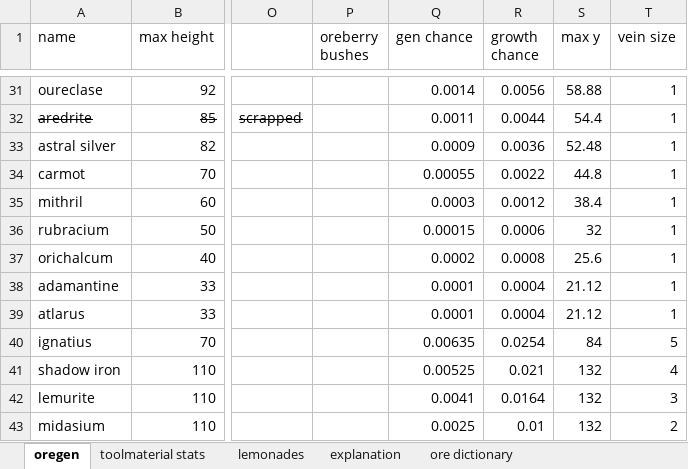
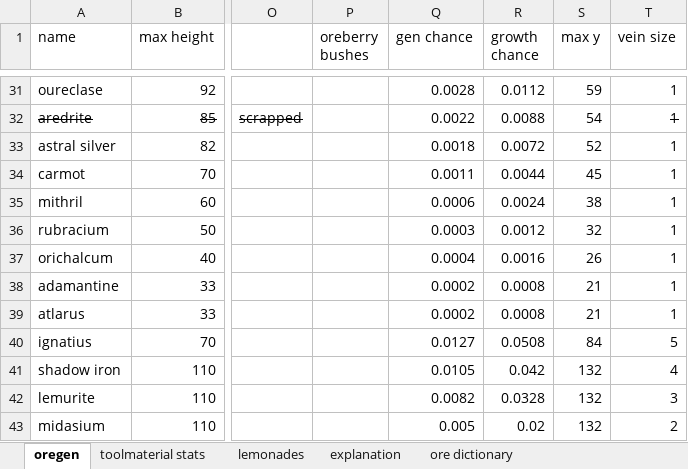
Before and after one commit to RCXcrafter/The-Lemon-Taco, an Excel workbook: The Lemon Taco spreadsheet edition.xlsx, sheet oregen, drawn as a sheet; only a part is shown, gaps mark what is left out; values as stored, in another font and other column widths than the file's, no borders; conditional formats not drawn; the diff covers the shown part only; the diff names each change by its address in the sheet, - before the commit and + after, or states it on an @@ line.

```diff
--- a/The Lemon Taco spreadsheet edition.xlsx (sheet oregen)
+++ b/The Lemon Taco spreadsheet edition.xlsx (sheet oregen)
-Q31 (gen chance): 0.0014
+Q31 (gen chance): 0.0028
-R31 (growth chance): 0.0056
+R31 (growth chance): 0.0112
-S31 (max y): 58.88
+S31 (max y): 59
-Q32 (gen chance): 0.0011
+Q32 (gen chance): 0.0022
-R32 (growth chance): 0.0044
+R32 (growth chance): 0.0088
-S32 (max y): 54.4
+S32 (max y): 54
-T32 strikethrough: off
+T32 strikethrough: on
-Q33 (gen chance): 0.0009
+Q33 (gen chance): 0.0018
-R33 (growth chance): 0.0036
+R33 (growth chance): 0.0072
-S33 (max y): 52.48
+S33 (max y): 52
-Q34 (gen chance): 0.00055
+Q34 (gen chance): 0.0011
-R34 (growth chance): 0.0022
+R34 (growth chance): 0.0044
-S34 (max y): 44.8
+S34 (max y): 45
-Q35 (gen chance): 0.0003
+Q35 (gen chance): 0.0006
-R35 (growth chance): 0.0012
+R35 (growth chance): 0.0024
-S35 (max y): 38.4
+S35 (max y): 38
-Q36 (gen chance): 0.00015
+Q36 (gen chance): 0.0003
-R36 (growth chance): 0.0006
+R36 (growth chance): 0.0012
-Q37 (gen chance): 0.0002
+Q37 (gen chance): 0.0004
-R37 (growth chance): 0.0008
+R37 (growth chance): 0.0016
-S37 (max y): 25.6
+S37 (max y): 26
-Q38:Q39 (gen chance): 0.0001
+Q38:Q39 (gen chance): 0.0002
-R38:R39 (growth chance): 0.0004
+R38:R39 (growth chance): 0.0008
-S38:S39 (max y): 21.12
+S38:S39 (max y): 21
-Q40 (gen chance): 0.00635
+Q40 (gen chance): 0.0127
-R40 (growth chance): 0.0254
+R40 (growth chance): 0.0508
-Q41 (gen chance): 0.00525
+Q41 (gen chance): 0.0105
-R41 (growth chance): 0.021
+R41 (growth chance): 0.042
-Q42 (gen chance): 0.0041
+Q42 (gen chance): 0.0082
-R42 (growth chance): 0.0164
+R42 (growth chance): 0.0328
-Q43 (gen chance): 0.0025
+Q43 (gen chance): 0.005
-R43 (growth chance): 0.01
+R43 (growth chance): 0.02
```
Also changed, not shown: 236 edited cells elsewhere in this sheet, formulas that keep their value, 11 other files.
